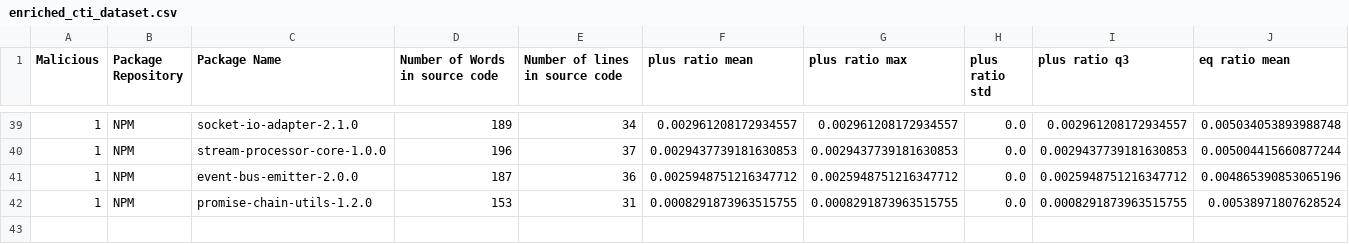
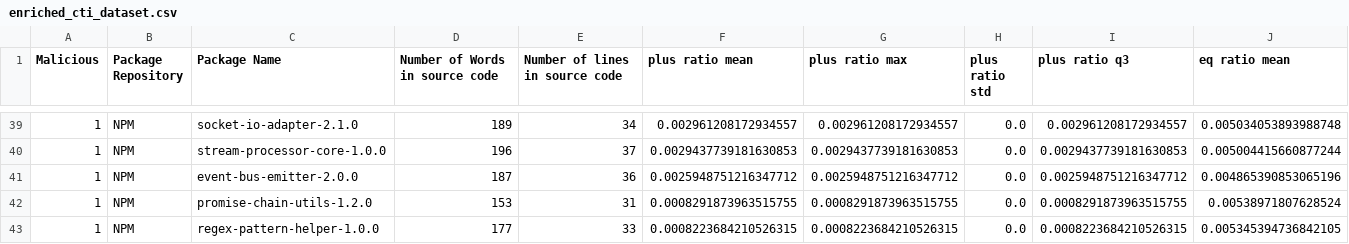
Before and after one commit to 0xdasa/ssc-ci-workflow-Final, a CSV file: CTI_Storage/enriched_cti_dataset.csv, drawn as a sheet; only a part is shown, gaps mark what is left out; rows hold the shown columns only; the diff names each change by its address in the sheet, - before the commit and + after, or states it on an @@ line.

```diff
--- a/CTI_Storage/enriched_cti_dataset.csv
+++ b/CTI_Storage/enriched_cti_dataset.csv
+row 43: 1 | NPM | regex-pattern-helper-1.0.0 | 177 | 33 | 0.0008223684210526315 | 0.0008223684210526315 | 0.0 | 0.0008223684210526315 | 0.005345394736842105
```
Also changed, not shown: 6 other files.
